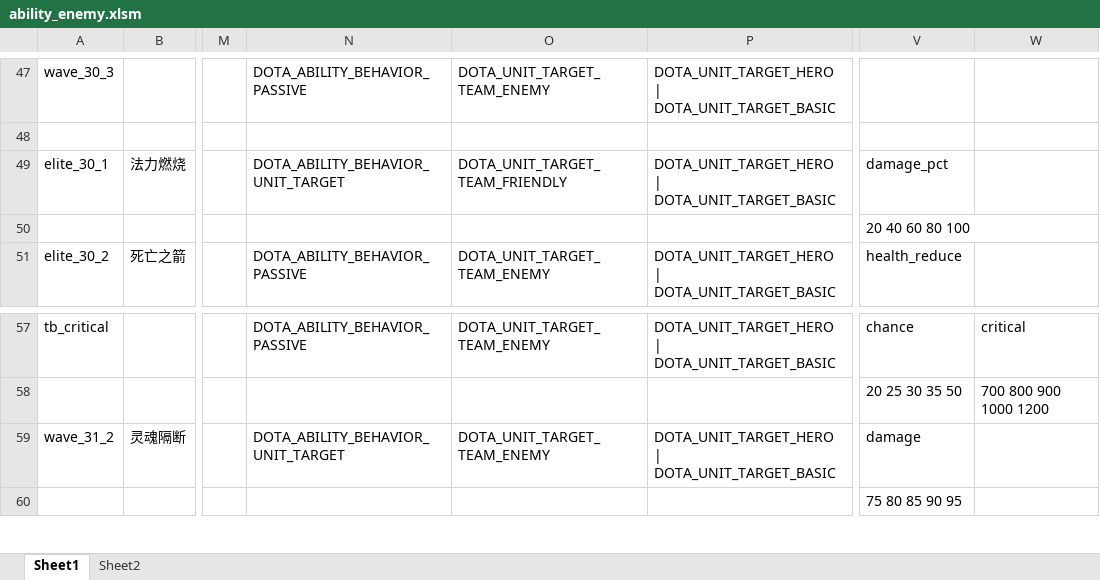
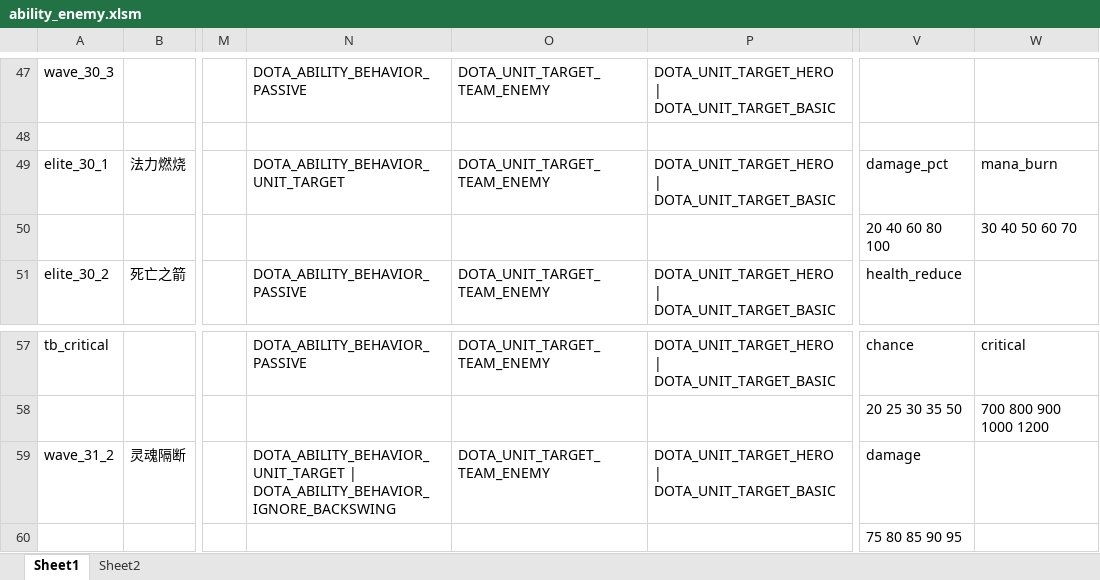
Before and after one commit to BigCiba/GuardingAthena, an Excel workbook: design/3.kv配置表/abilities/ability_enemy.xlsm, sheet Sheet1, drawn as a sheet; only a part is shown, gaps mark what is left out; values as stored, in another font and other column widths than the file's, no cell formats; conditional formats not drawn; the diff names each change by its address in the sheet, - before the commit and + after, or states it on an @@ line.

```diff
--- a/design/3.kv配置表/abilities/ability_enemy.xlsm (sheet Sheet1)
+++ b/design/3.kv配置表/abilities/ability_enemy.xlsm (sheet Sheet1)
-O49: DOTA_UNIT_TARGET_TEAM_FRIENDLY
+O49: DOTA_UNIT_TARGET_TEAM_ENEMY
-W49: (empty)
+W49: mana_burn
-W50: (empty)
+W50: 30 40 50 60 70
-N59: DOTA_ABILITY_BEHAVIOR_UNIT_TARGET
+N59: DOTA_ABILITY_BEHAVIOR_UNIT_TARGET | DOTA_ABILITY_BEHAVIOR_IGNORE_BACKSWING
```
Also changed, not shown: sheet Sheet2, cell formats, design/3.kv配置表/units/npc_enemy.xlsm, 20 other files.
